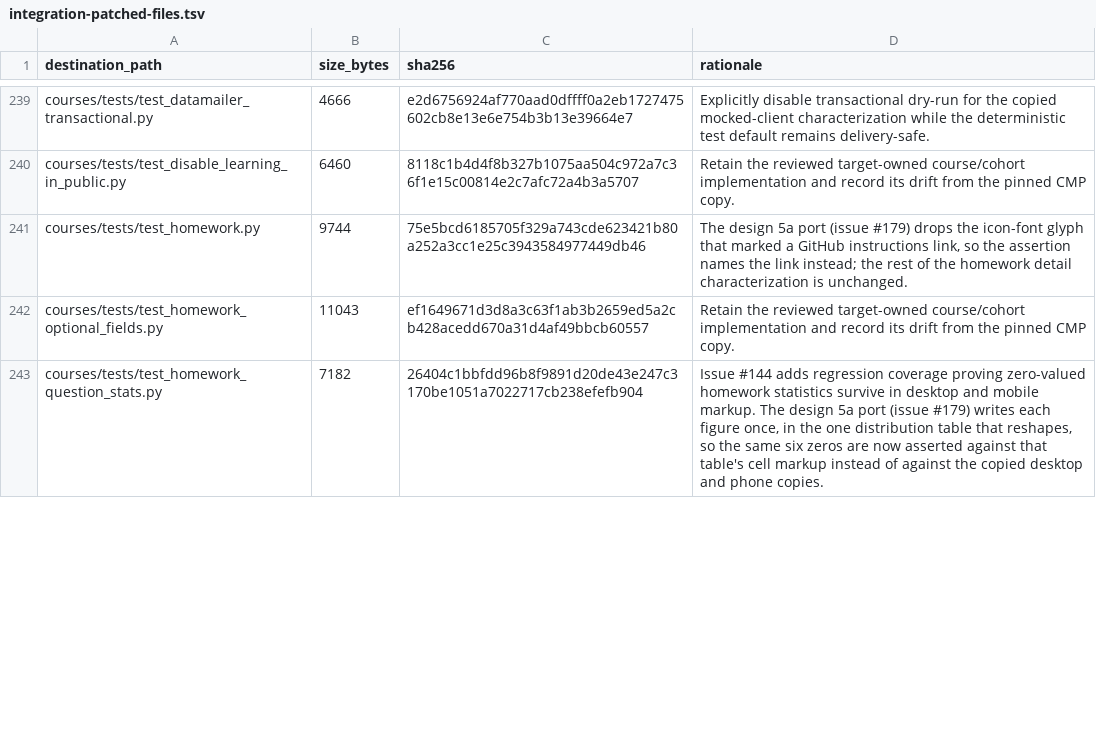
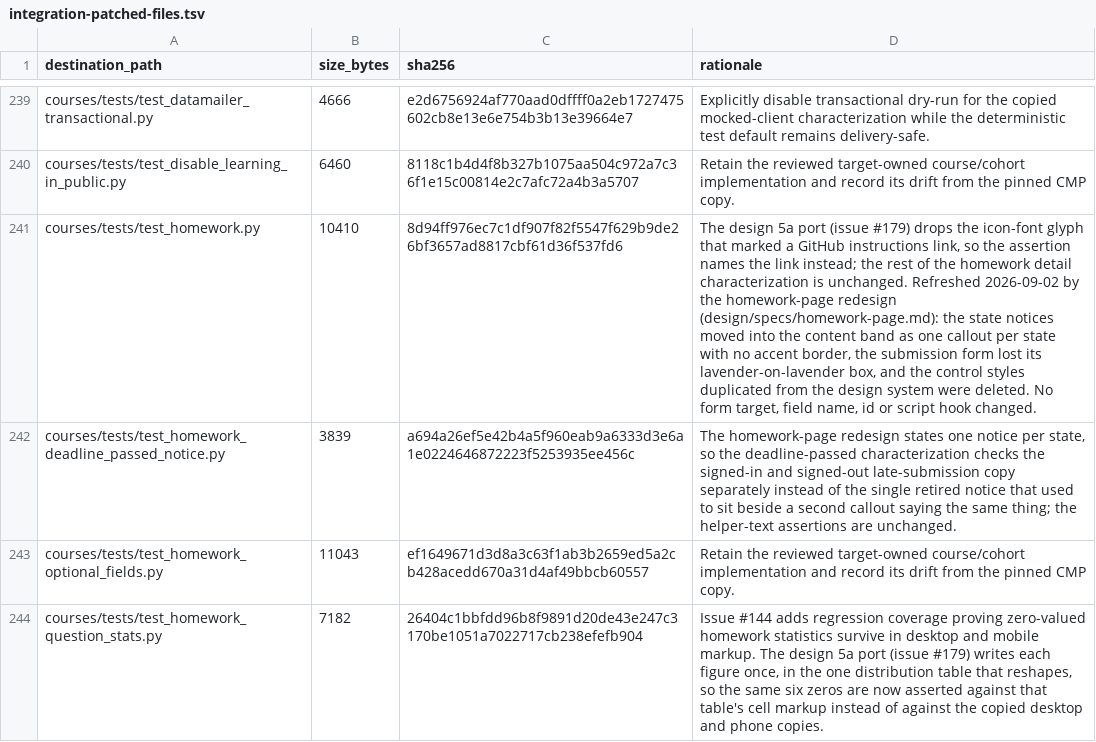
Before and after one commit to DataTalksClub/website, a TSV file: _docs/adoption/course-platform/integration-patched-files.tsv, drawn as a sheet; only a part is shown, gaps mark what is left out; the diff covers the shown part only; the diff names each change by its address in the sheet, - before the commit and + after, or states it on an @@ line.

Commit message:
Give the homework page one state notice and no accent border
The page's cream header was a message board: heading, instructions button,
deadline, timezone paragraph and up to three stacked callouts, so on a phone
the questions began below the second screenful. The header now states facts —
title, deadline, timezone hint, the one instructions link — and the lavender
band carries exactly one state notice above the questions it gates.

The notice no longer draws the shared `.callout` tone rail. A coloured
single-side accent border is not in the design system's border list, and tone
here is the surface tint plus the words: a white card for information, sand
for attention. Because the primitive is shared with the project and peer-review
pages and is held by another lane this cycle, the correction is scoped to this
page's own stylesheet at one higher specificity; the primitive still needs the
same fix.

Ten states now say one thing each, from the design specification's matrix, and
the two that contradicted each other are gone: a signed-out visitor after the
deadline is no longer told to "submit your answers below" over a fully
disabled form, and a signed-in student is not told twice that the deadline has
passed when the header's countdown already says it. A closed homework states
its state instead of rendering an empty band, and no longer offers a submit
button that `handle_homework_post` would reject or promise updates "until the
deadline" beside a notice saying the submission cannot be changed.

The form's lavender-on-lavender box is removed — the questions sit on the band
like unit prose — while the shared measure, grid and rhythm `.cmp-form` exists
for all stay. A disabled control softens its border so a dead textarea is no
longer the heaviest object on the page. The control styles this page had
copied out of the design system, and had already drifted (`--olive` here,
`--muted` there), are deleted rather than re-copied.

The form target, `needs-validation` contract, CSRF token, every answer and
submission field name, every script hook id and every disabled and checked
state are unchanged.

```diff
--- a/_docs/adoption/course-platform/integration-patched-files.tsv
+++ b/_docs/adoption/course-platform/integration-patched-files.tsv
-B241 (size_bytes): 9744
+B241 (size_bytes): 10410
-C241 (sha256): 75e5bcd6185705f329a743cde623421b80a252a3cc1e25c3943584977449db46
+C241 (sha256): 8d94ff976ec7c1df907f82f5547f629b9de26bf3657ad8817cbf61d36f537fd6
-D241 (rationale): …is unchanged.
+D241 (rationale): …is unchanged. Refreshed 2026-09-02 by the homework-page redesign (design/specs/homework-page.md): the state notices moved into the content band as one callout per state with no accent border, the submission form lost its lavender-on-lavender box, and the control styles duplicated from the design system were deleted. No form target, field name, id or script hook changed.
+row 242: courses/tests/test_homework_deadline_passed_notice.py | 3839 | a694a26ef5e42b4a5f960eab9a6333d3e6a1e0224646872223f5253935ee456c | The homework-page redesign states one notice per state, so the deadline-passed characterization checks the signed-in and signed-out late-submission copy separately instead of the single retired notice that used to sit beside a second callout saying the same thing; the helper-text assertions are unchanged.
```
Also changed, not shown: 1 added row and 6 edited cells elsewhere in this file, 9 other files.
